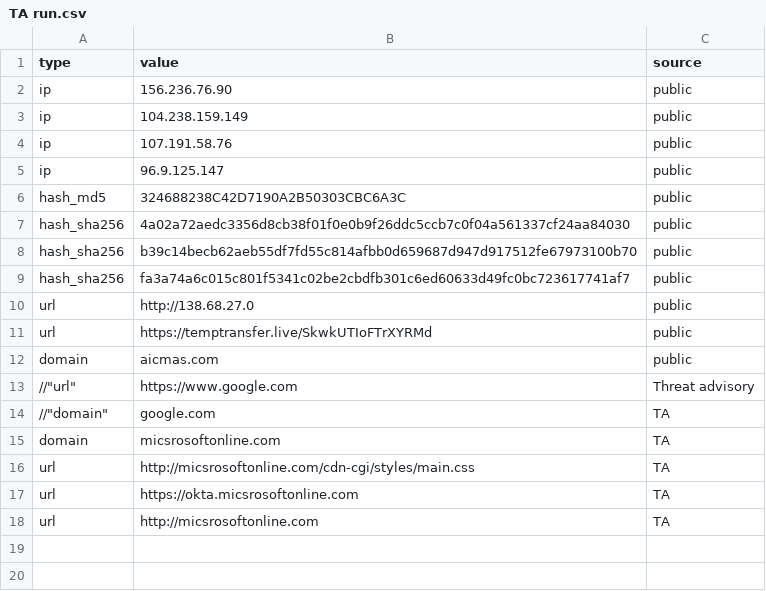
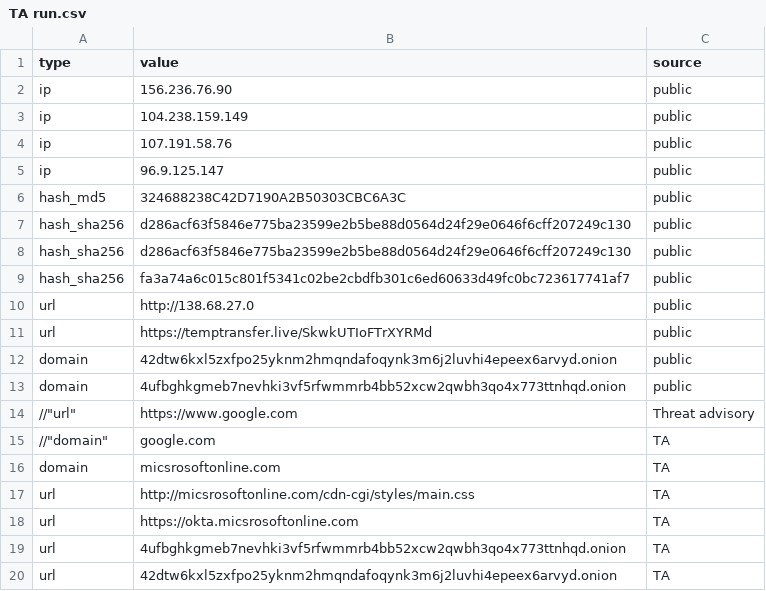
Before and after one commit to Ravy-hub/IOC-List, a CSV file: TA run.csv, drawn as a sheet.

Commit message:
Update TA run.csv

```diff
--- a/TA run.csv
+++ b/TA run.csv
@@ -6,4 +6,4 @@
 "hash_md5","324688238C42D7190A2B50303CBC6A3C","public"
-"hash_sha256","4a02a72aedc3356d8cb38f01f0e0b9f26ddc5ccb7c0f04a561337cf24aa84030","public"
-"hash_sha256","b39c14becb62aeb55df7fd55c814afbb0d659687d947d917512fe67973100b70","public"
+"hash_sha256","d286acf63f5846e775ba23599e2b5be88d0564d24f29e0646f6cff207249c130","public"
+"hash_sha256","d286acf63f5846e775ba23599e2b5be88d0564d24f29e0646f6cff207249c130","public"
 "hash_sha256","fa3a74a6c015c801f5341c02be2cbdfb301c6ed60633d49fc0bc723617741af7","public"
@@ -11,3 +11,4 @@
 "url","https://temptransfer.live/SkwkUTIoFTrXYRMd","public"
-"domain","aicmas.com","public"
+"domain","42dtw6kxl5zxfpo25yknm2hmqndafoqynk3m6j2luvhi4epeex6arvyd.onion","public"
+"domain","4ufbghkgmeb7nevhki3vf5rfwmmrb4bb52xcw2qwbh3qo4x773ttnhqd.onion","public"
 //"url","https://www.google.com","Threat advisory"
@@ -17,2 +18,3 @@
 "url","https://okta.micsrosoftonline.com","TA"
-"url","http://micsrosoftonline.com","TA"
+"url","4ufbghkgmeb7nevhki3vf5rfwmmrb4bb52xcw2qwbh3qo4x773ttnhqd.onion","TA"
+"url","42dtw6kxl5zxfpo25yknm2hmqndafoqynk3m6j2luvhi4epeex6arvyd.onion","TA"
```
